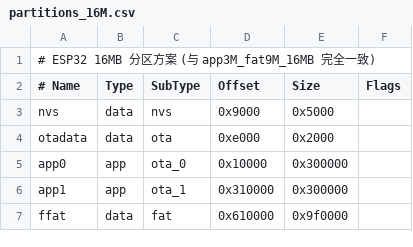
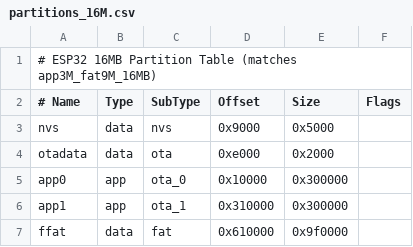
Before and after one commit to nongxl/MotoNav_stopwatch, a CSV file: firmware/partitions_16M.csv, drawn as a sheet.

Commit message:
fix(build): resolve PlatformIO build and BLE/display/partition issues for stopwatch

```diff
--- a/firmware/partitions_16M.csv
+++ b/firmware/partitions_16M.csv
@@ -1,2 +1,2 @@
-# ESP32 16MB 分区方案 (与 app3M_fat9M_16MB 完全一致)
+# ESP32 16MB Partition Table (matches app3M_fat9M_16MB)
 # Name,   Type, SubType, Offset,   Size,     Flags
```
Also changed, not shown: 4 other files.
